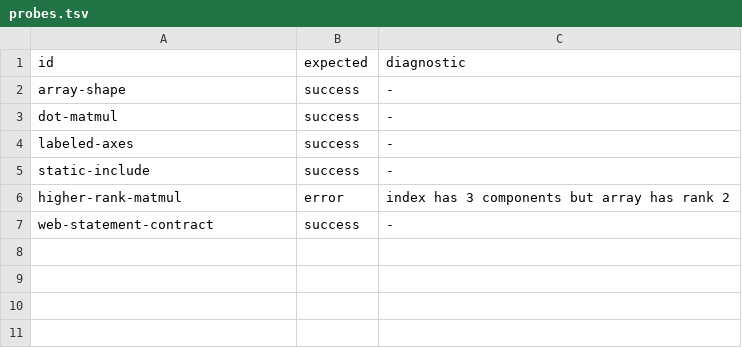
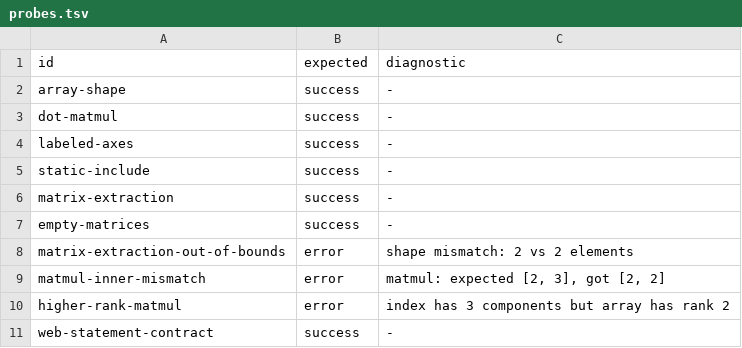
Before and after one commit to sw-ml-study/demo-linear-algebra, a TSV file: catalog/probes.tsv, drawn as a sheet.

Commit message:
Measure and define the rank-two matrix contract
Add diagnostic-pinned probes for row, column, and cell extraction, zero-sized matrices, out-of-bounds take, and incompatible matmul inner dimensions on MLPL v0.20.0 build f77e8041.

Establish checked matrix dimension and extraction helpers with structured rank/index Results, plus four mlplunit cases covering surviving labels, empty dimensions, precise validation, and compatible rank-two matmul.

Document positional empty-label slots and labeled-scalar provenance, classify the native take message as non-blocking friction, and publish the bounded LA07-LA10 catalog contract. Full just check passes with 31 tests.

```diff
--- a/catalog/probes.tsv
+++ b/catalog/probes.tsv
@@ -5,2 +5,6 @@ labeled-axes	success	-
 static-include	success	-
+matrix-extraction	success	-
+empty-matrices	success	-
+matrix-extraction-out-of-bounds	error	shape mismatch: 2 vs 2 elements
+matmul-inner-mismatch	error	matmul: expected [2, 3], got [2, 2]
 higher-rank-matmul	error	index has 3 components but array has rank 2
```
Also changed, not shown: 12 other files.
